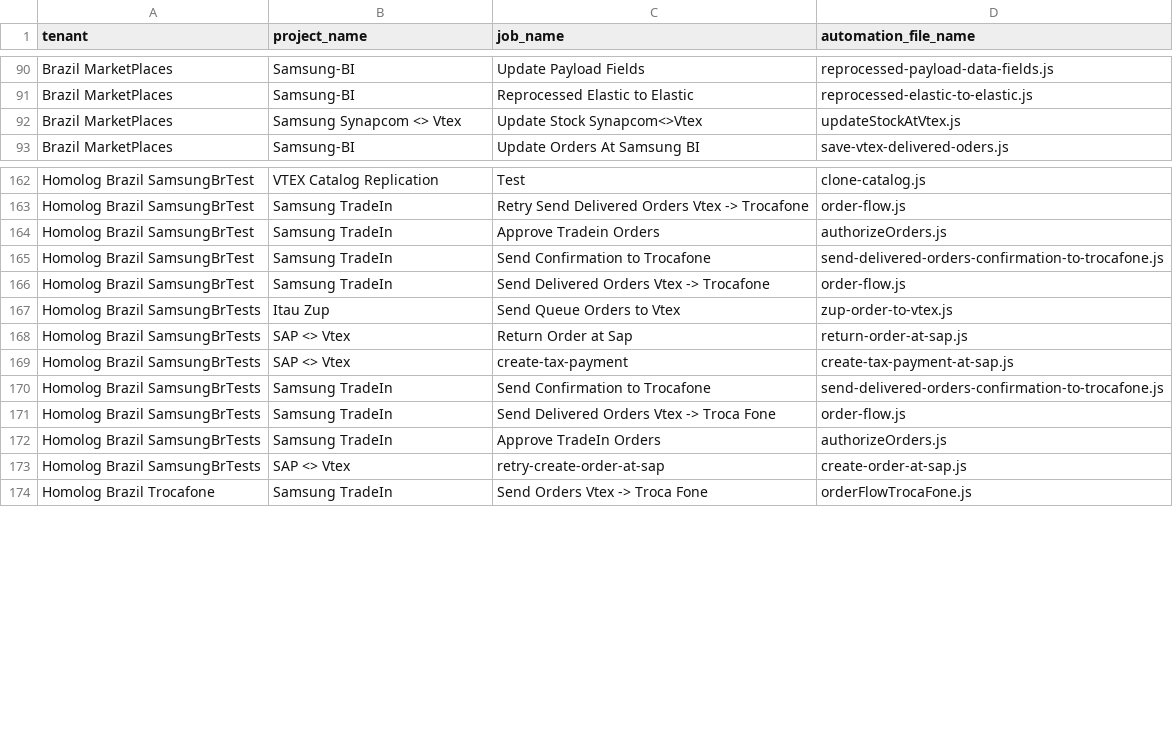
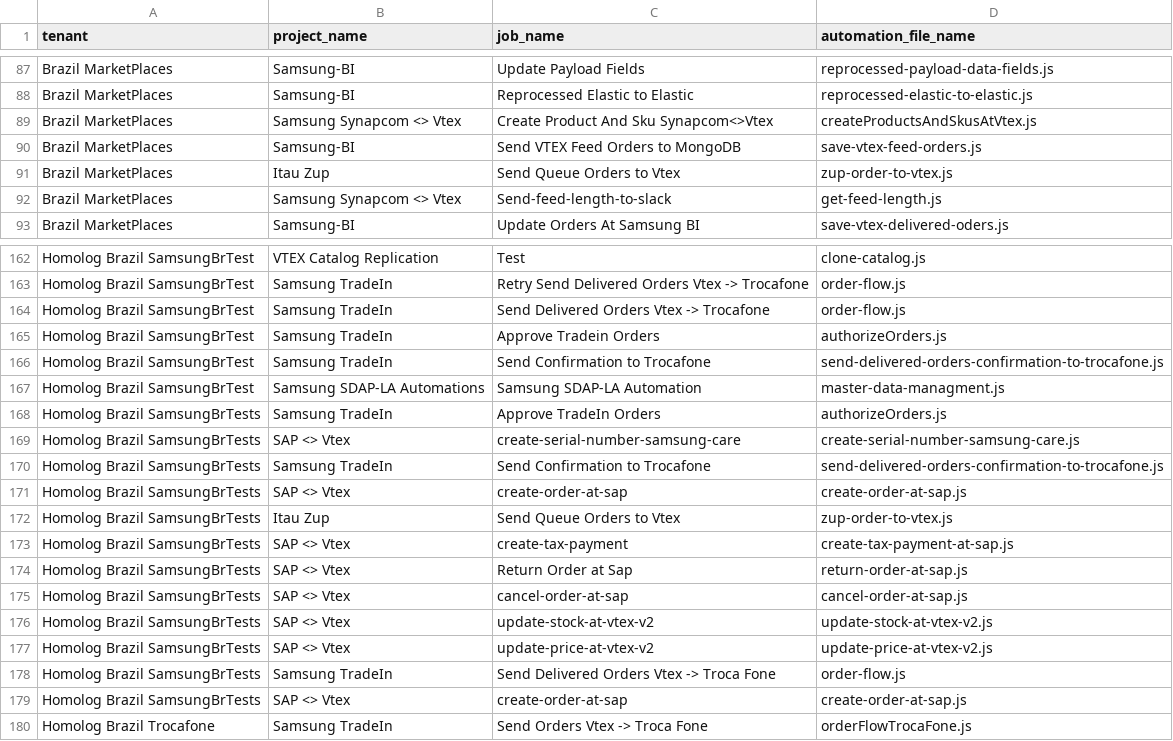
Before and after one commit to kielkow/integrationsReport, a CSV file: samsung_report_active_integrations.csv, drawn as a sheet; only a part is shown, gaps mark what is left out; the diff covers the shown part only.

```diff
--- a/samsung_report_active_integrations.csv
+++ b/samsung_report_active_integrations.csv
@@ -91,3 +88,6 @@ Brazil MarketPlaces,Samsung-BI,Update Payload Fields,reprocessed-payload-data-fi
 Brazil MarketPlaces,Samsung-BI,Reprocessed Elastic to Elastic,reprocessed-elastic-to-elastic.js
-Brazil MarketPlaces,Samsung Synapcom <> Vtex,Update Stock Synapcom<>Vtex,updateStockAtVtex.js
+Brazil MarketPlaces,Samsung Synapcom <> Vtex,Create Product And Sku Synapcom<>Vtex,createProductsAndSkusAtVtex.js
+Brazil MarketPlaces,Samsung-BI,Send VTEX Feed Orders to MongoDB,save-vtex-feed-orders.js
+Brazil MarketPlaces,Itau Zup,Send Queue Orders to Vtex,zup-order-to-vtex.js
+Brazil MarketPlaces,Samsung Synapcom <> Vtex,Send-feed-length-to-slack,get-feed-length.js
 Brazil MarketPlaces,Samsung-BI,Update Orders At Samsung BI,save-vtex-delivered-oders.js
@@ -163,12 +163,18 @@ Homolog Brazil SamsungBrTest,VTEX Catalog Replication,Test,clone-catalog.js
 Homolog Brazil SamsungBrTest,Samsung TradeIn,Retry Send Delivered Orders Vtex -> Trocafone,order-flow.js
+Homolog Brazil SamsungBrTest,Samsung TradeIn,Send Delivered Orders Vtex -> Trocafone,order-flow.js
 Homolog Brazil SamsungBrTest,Samsung TradeIn,Approve Tradein Orders,authorizeOrders.js
 Homolog Brazil SamsungBrTest,Samsung TradeIn,Send Confirmation to Trocafone,send-delivered-orders-confirmation-to-trocafone.js
-Homolog Brazil SamsungBrTest,Samsung TradeIn,Send Delivered Orders Vtex -> Trocafone,order-flow.js
+Homolog Brazil SamsungBrTest,Samsung SDAP-LA Automations,Samsung SDAP-LA Automation,master-data-managment.js
+Homolog Brazil SamsungBrTests,Samsung TradeIn,Approve TradeIn Orders,authorizeOrders.js
+Homolog Brazil SamsungBrTests,SAP <> Vtex,create-serial-number-samsung-care,create-serial-number-samsung-care.js
+Homolog Brazil SamsungBrTests,Samsung TradeIn,Send Confirmation to Trocafone,send-delivered-orders-confirmation-to-trocafone.js
+Homolog Brazil SamsungBrTests,SAP <> Vtex,create-order-at-sap,create-order-at-sap.js
 Homolog Brazil SamsungBrTests,Itau Zup,Send Queue Orders to Vtex,zup-order-to-vtex.js
+Homolog Brazil SamsungBrTests,SAP <> Vtex,create-tax-payment,create-tax-payment-at-sap.js
 Homolog Brazil SamsungBrTests,SAP <> Vtex,Return Order at Sap,return-order-at-sap.js
-Homolog Brazil SamsungBrTests,SAP <> Vtex,create-tax-payment,create-tax-payment-at-sap.js
-Homolog Brazil SamsungBrTests,Samsung TradeIn,Send Confirmation to Trocafone,send-delivered-orders-confirmation-to-trocafone.js
+Homolog Brazil SamsungBrTests,SAP <> Vtex,cancel-order-at-sap,cancel-order-at-sap.js
+Homolog Brazil SamsungBrTests,SAP <> Vtex,update-stock-at-vtex-v2,update-stock-at-vtex-v2.js
+Homolog Brazil SamsungBrTests,SAP <> Vtex,update-price-at-vtex-v2,update-price-at-vtex-v2.js
 Homolog Brazil SamsungBrTests,Samsung TradeIn,Send Delivered Orders Vtex -> Troca Fone,order-flow.js
-Homolog Brazil SamsungBrTests,Samsung TradeIn,Approve TradeIn Orders,authorizeOrders.js
-Homolog Brazil SamsungBrTests,SAP <> Vtex,retry-create-order-at-sap,create-order-at-sap.js
+Homolog Brazil SamsungBrTests,SAP <> Vtex,create-order-at-sap,create-order-at-sap.js
 Homolog Brazil Trocafone,Samsung TradeIn,Send Orders Vtex -> Troca Fone,orderFlowTrocaFone.js
```
Also changed, not shown: 5 added rows, 4 removed rows and 61 moved rows elsewhere in this file, 1 other file.
